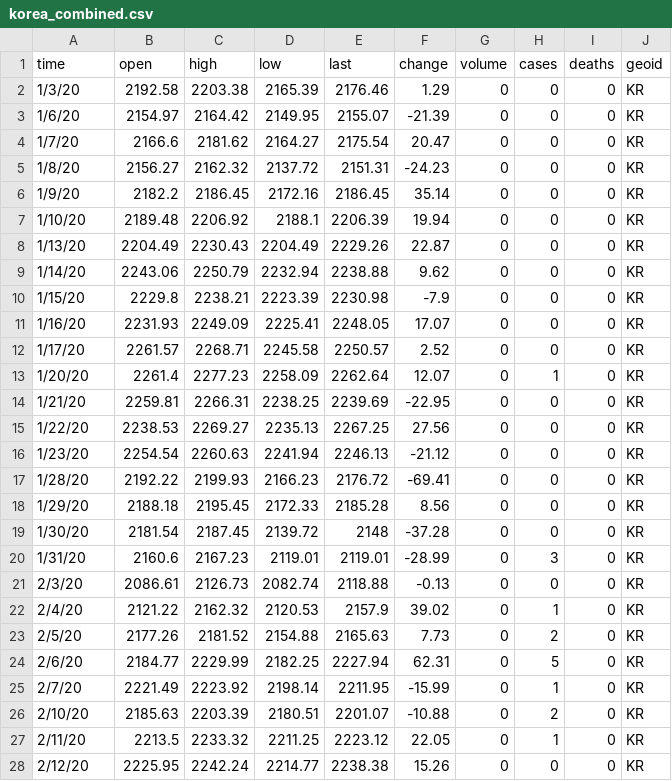
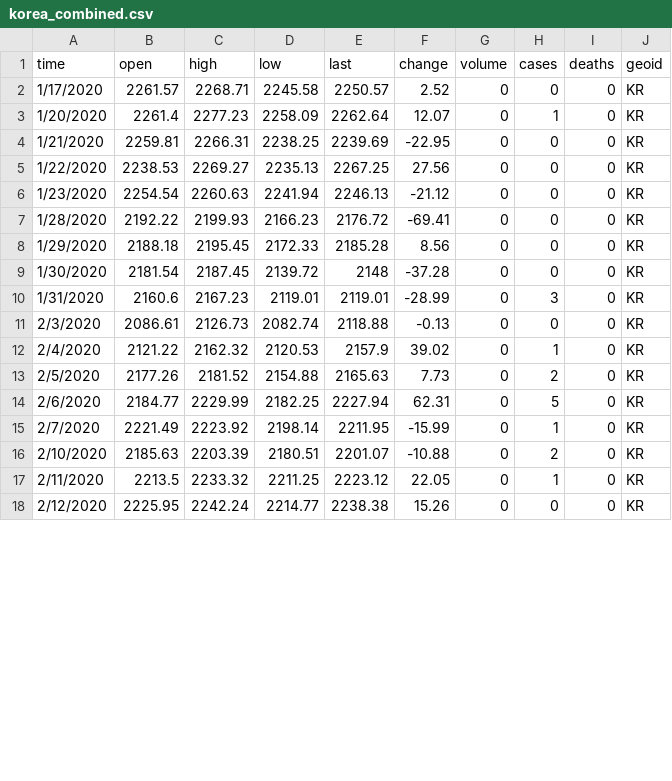
Before and after one commit to KrystalWang070/Covid_Stock_Market, a CSV file: project3/static/csv/korea_combined.csv, drawn as a sheet; only a part is shown; the diff covers the shown part only.

```diff
--- a/project3/static/csv/korea_combined.csv
+++ b/project3/static/csv/korea_combined.csv
@@ -1,28 +1,18 @@
 time,open,high,low,last,change,volume,cases,deaths,geoid
-1/3/20,2192.58,2203.38,2165.39,2176.46,1.29,0,0,0,KR
-1/6/20,2154.97,2164.42,2149.95,2155.07,-21.39,0,0,0,KR
-1/7/20,2166.6,2181.62,2164.27,2175.54,20.47,0,0,0,KR
-1/8/20,2156.27,2162.32,2137.72,2151.31,-24.23,0,0,0,KR
-1/9/20,2182.2,2186.45,2172.16,2186.45,35.14,0,0,0,KR
-1/10/20,2189.48,2206.92,2188.1,2206.39,19.94,0,0,0,KR
-1/13/20,2204.49,2230.43,2204.49,2229.26,22.87,0,0,0,KR
-1/14/20,2243.06,2250.79,2232.94,2238.88,9.62,0,0,0,KR
-1/15/20,2229.8,2238.21,2223.39,2230.98,-7.9,0,0,0,KR
-1/16/20,2231.93,2249.09,2225.41,2248.05,17.07,0,0,0,KR
-1/17/20,2261.57,2268.71,2245.58,2250.57,2.52,0,0,0,KR
-1/20/20,2261.4,2277.23,2258.09,2262.64,12.07,0,1,0,KR
-1/21/20,2259.81,2266.31,2238.25,2239.69,-22.95,0,0,0,KR
-1/22/20,2238.53,2269.27,2235.13,2267.25,27.56,0,0,0,KR
-1/23/20,2254.54,2260.63,2241.94,2246.13,-21.12,0,0,0,KR
-1/28/20,2192.22,2199.93,2166.23,2176.72,-69.41,0,0,0,KR
-1/29/20,2188.18,2195.45,2172.33,2185.28,8.56,0,0,0,KR
-1/30/20,2181.54,2187.45,2139.72,2148,-37.28,0,0,0,KR
-1/31/20,2160.6,2167.23,2119.01,2119.01,-28.99,0,3,0,KR
-2/3/20,2086.61,2126.73,2082.74,2118.88,-0.13,0,0,0,KR
-2/4/20,2121.22,2162.32,2120.53,2157.9,39.02,0,1,0,KR
-2/5/20,2177.26,2181.52,2154.88,2165.63,7.73,0,2,0,KR
-2/6/20,2184.77,2229.99,2182.25,2227.94,62.31,0,5,0,KR
-2/7/20,2221.49,2223.92,2198.14,2211.95,-15.99,0,1,0,KR
-2/10/20,2185.63,2203.39,2180.51,2201.07,-10.88,0,2,0,KR
-2/11/20,2213.5,2233.32,2211.25,2223.12,22.05,0,1,0,KR
-2/12/20,2225.95,2242.24,2214.77,2238.38,15.26,0,0,0,KR
+1/17/2020,2261.57,2268.71,2245.58,2250.57,2.52,0,0,0,KR
+1/20/2020,2261.4,2277.23,2258.09,2262.64,12.07,0,1,0,KR
+1/21/2020,2259.81,2266.31,2238.25,2239.69,-22.95,0,0,0,KR
+1/22/2020,2238.53,2269.27,2235.13,2267.25,27.56,0,0,0,KR
+1/23/2020,2254.54,2260.63,2241.94,2246.13,-21.12,0,0,0,KR
+1/28/2020,2192.22,2199.93,2166.23,2176.72,-69.41,0,0,0,KR
+1/29/2020,2188.18,2195.45,2172.33,2185.28,8.56,0,0,0,KR
+1/30/2020,2181.54,2187.45,2139.72,2148,-37.28,0,0,0,KR
+1/31/2020,2160.6,2167.23,2119.01,2119.01,-28.99,0,3,0,KR
+2/3/2020,2086.61,2126.73,2082.74,2118.88,-0.13,0,0,0,KR
+2/4/2020,2121.22,2162.32,2120.53,2157.9,39.02,0,1,0,KR
+2/5/2020,2177.26,2181.52,2154.88,2165.63,7.73,0,2,0,KR
+2/6/2020,2184.77,2229.99,2182.25,2227.94,62.31,0,5,0,KR
+2/7/2020,2221.49,2223.92,2198.14,2211.95,-15.99,0,1,0,KR
+2/10/2020,2185.63,2203.39,2180.51,2201.07,-10.88,0,2,0,KR
+2/11/2020,2213.5,2233.32,2211.25,2223.12,22.05,0,1,0,KR
+2/12/2020,2225.95,2242.24,2214.77,2238.38,15.26,0,0,0,KR
```
Also changed, not shown: 36 edited cells elsewhere in this file, project3/static/csv/uk_combined.csv, project3/static/csv/usa_combined.csv, 1 other file.
